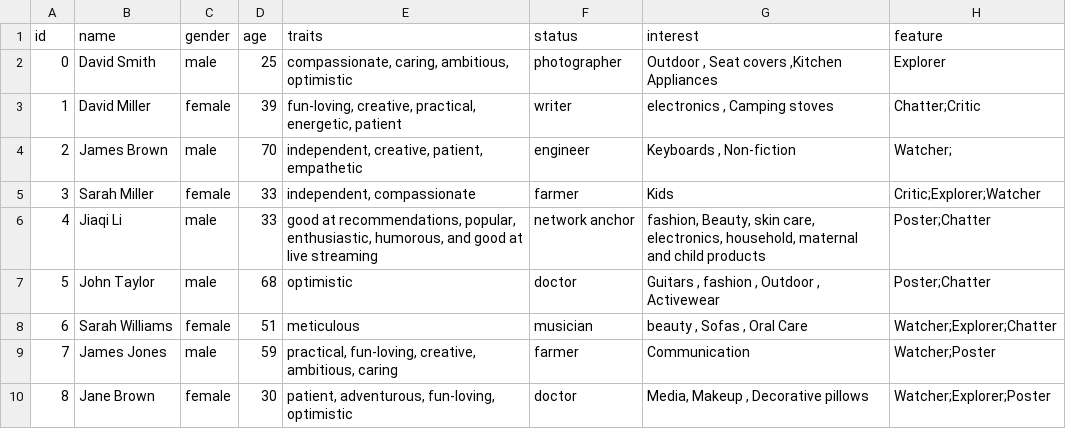
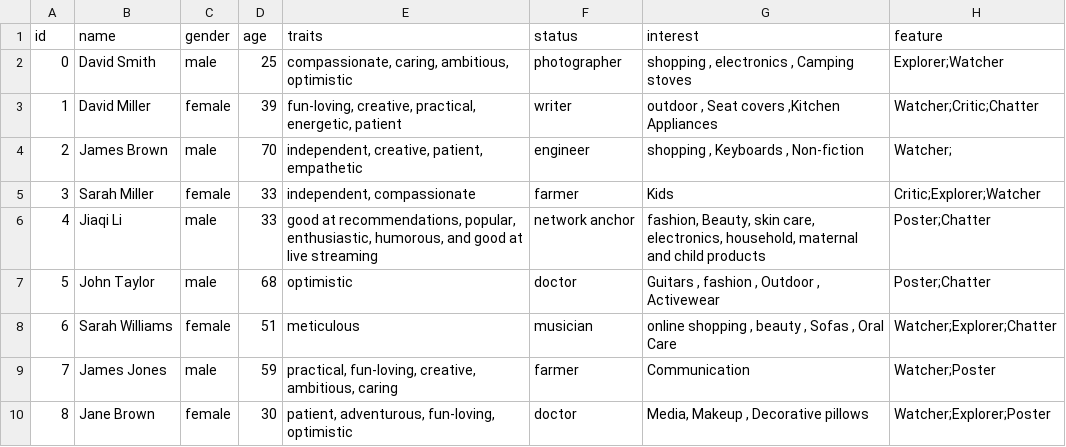
Before and after one commit to yijunL/LMAgent, a CSV file: data/user_25+1anchor.csv, drawn as a sheet; only a part is shown.

```diff
--- a/data/user_25+1anchor.csv
+++ b/data/user_25+1anchor.csv
@@ -1,5 +1,5 @@
 id,name,gender,age,traits,status,interest,feature
-0,David Smith,male,25,"compassionate, caring, ambitious, optimistic",photographer,"Outdoor , Seat covers ,Kitchen Appliances",Explorer
-1,David Miller,female,39,"fun-loving, creative, practical, energetic, patient",writer," electronics , Camping stoves ",Chatter;Critic
-2,James Brown,male,70,"independent, creative, patient, empathetic",engineer," Keyboards , Non-fiction ",Watcher;
+0,David Smith,male,25,"compassionate, caring, ambitious, optimistic",photographer,"shopping , electronics , Camping stoves ",Explorer;Watcher
+1,David Miller,female,39,"fun-loving, creative, practical, energetic, patient",writer,"outdoor , Seat covers ,Kitchen Appliances",Watcher;Critic;Chatter
+2,James Brown,male,70,"independent, creative, patient, empathetic",engineer,"shopping , Keyboards , Non-fiction ",Watcher;
 3,Sarah Miller,female,33,"independent, compassionate",farmer, Kids ,Critic;Explorer;Watcher
@@ -7,3 +7,3 @@ id,name,gender,age,traits,status,interest,feature
 5,John Taylor,male,68,optimistic,doctor," Guitars , fashion , Outdoor , Activewear",Poster;Chatter
-6,Sarah Williams,female,51,meticulous,musician," beauty , Sofas , Oral Care",Watcher;Explorer;Chatter
+6,Sarah Williams,female,51,meticulous,musician,"online shopping , beauty , Sofas , Oral Care",Watcher;Explorer;Chatter
 7,James Jones,male,59,"practical, fun-loving, creative, ambitious, caring",farmer,Communication,Watcher;Poster
```
Also changed, not shown: 1 other file.
